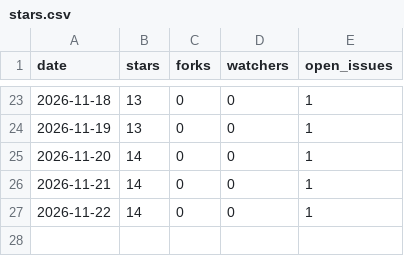
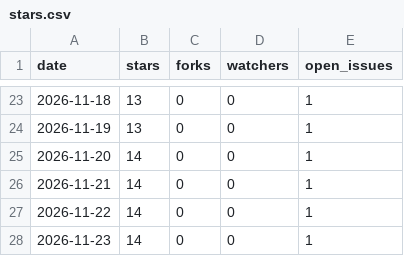
Before and after one commit to cyber-emreclskn/portpilot, a CSV file: stars.csv, drawn as a sheet; only a part is shown, gaps mark what is left out.

```diff
--- a/stars.csv
+++ b/stars.csv
@@ -27 +27,2 @@ date,stars,forks,watchers,open_issues
 2026-11-22,14,0,0,1
+2026-11-23,14,0,0,1
```
Also changed, not shown: 1 other file.
